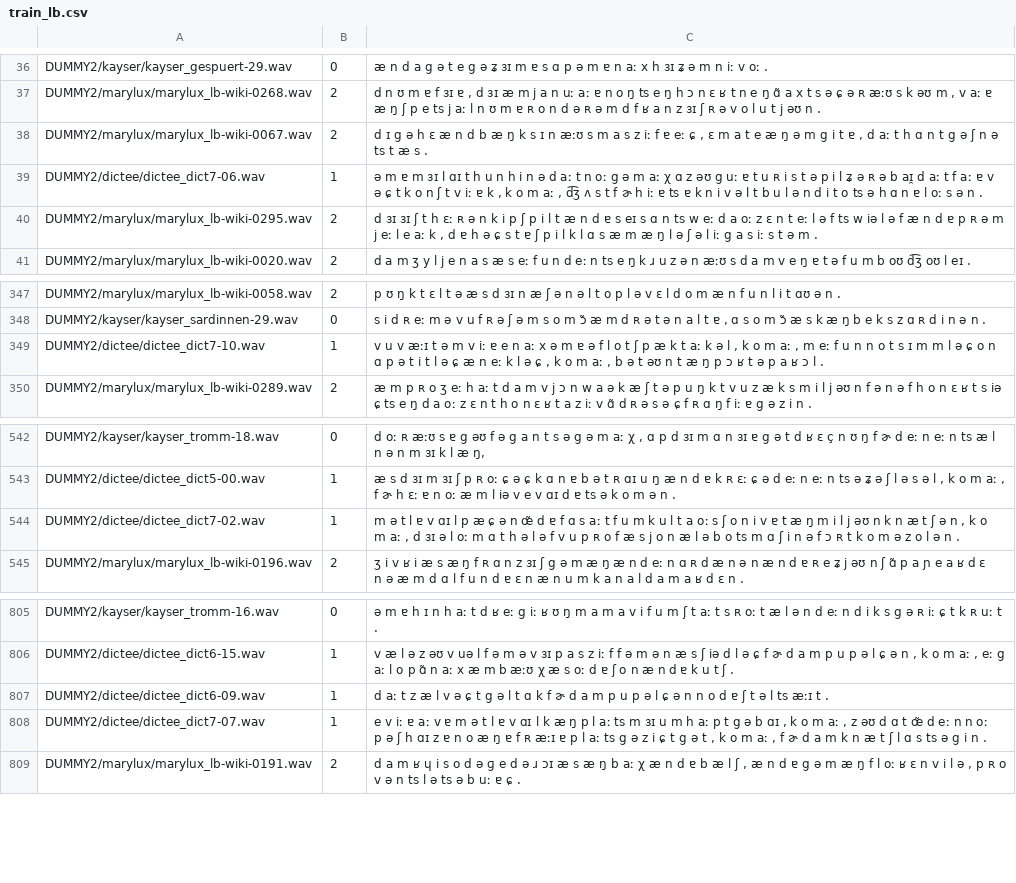
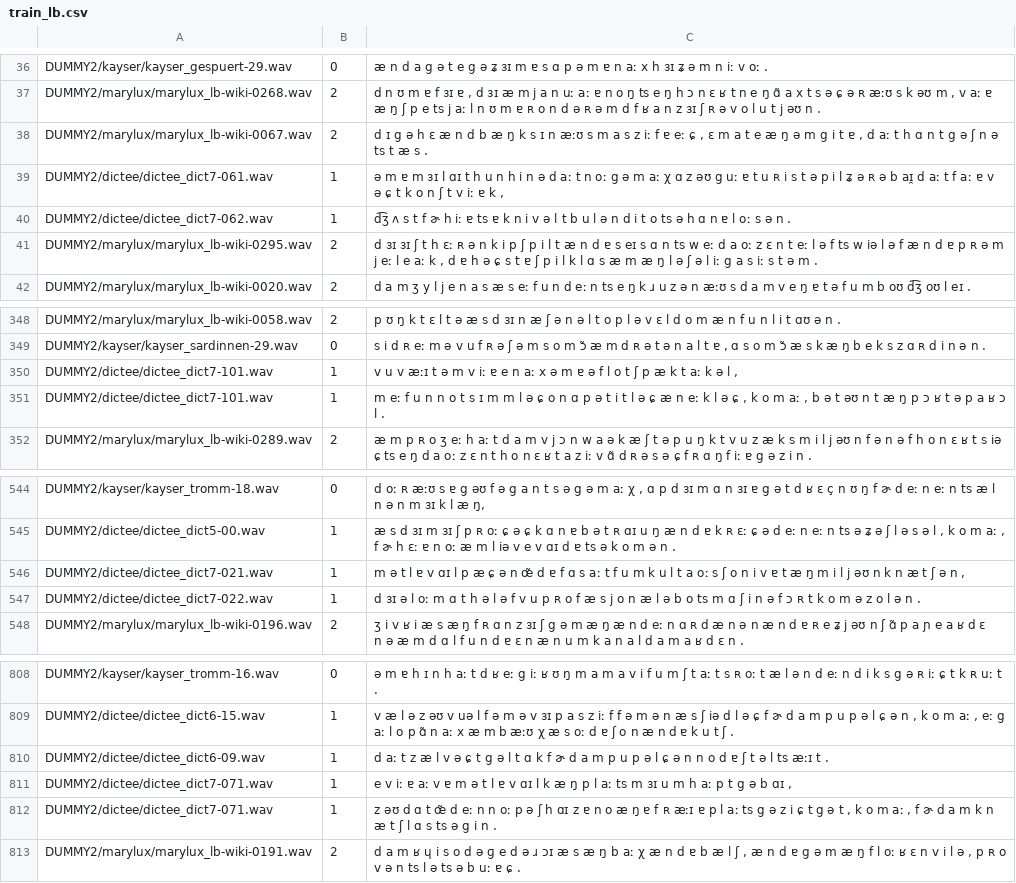
Before and after one commit to mbarnig/vits, a CSV file: filelists/train_lb.csv, drawn as a sheet; only a part is shown, gaps mark what is left out.

Commit message:
Update train_lb.csv

```diff
--- a/filelists/train_lb.csv
+++ b/filelists/train_lb.csv
@@ -38,3 +38,4 @@ DUMMY2/marylux/marylux_lb-wiki-0268.wav|2|d n ʊ m ɐ f ɜɪ ɐ , d ɜɪ æ m j
 DUMMY2/marylux/marylux_lb-wiki-0067.wav|2|d ɪ g ə h ɛ æ n d b æ ŋ k s ɪ n æːʊ s m a s z iː f ɐ eː ɕ , ɛ m a t e æ ŋ ə m g i t ɐ , d aː t h ɑ n t g ə ʃ n ə ts t æ s .
-DUMMY2/dictee/dictee_dict7-06.wav|1|ə m ɐ m ɜɪ l ɑɪ t h u n h i n ə d aː t n oː g ə m aː χ ɑ z əʊ g uː ɐ t u ʀ i s t ə p i l ʑ ə ʀ ə b aɪ̯ d aː t f aː ɐ v ə ɕ t k o n ʃ t v iː ɐ k , k o m aː , d͡ʒ ʌ s t f ɚ h iː ɐ ts ɐ k n i v ə l t b u l ə n d i t o ts ə h ɑ n ɐ l oː s ə n .
+DUMMY2/dictee/dictee_dict7-061.wav|1|ə m ɐ m ɜɪ l ɑɪ t h u n h i n ə d aː t n oː g ə m aː χ ɑ z əʊ g uː ɐ t u ʀ i s t ə p i l ʑ ə ʀ ə b aɪ̯ d aː t f aː ɐ v ə ɕ t k o n ʃ t v iː ɐ k ,
+DUMMY2/dictee/dictee_dict7-062.wav|1|d͡ʒ ʌ s t f ɚ h iː ɐ ts ɐ k n i v ə l t b u l ə n d i t o ts ə h ɑ n ɐ l oː s ə n .
 DUMMY2/marylux/marylux_lb-wiki-0295.wav|2|d ɜɪ ɜɪ ʃ t h ɛː ʀ ə n k i p ʃ p i l t æ n d ɐ s eɪ s ɑ n ts w eː d a oː z ɛ n t eː l ə f ts w iə l ə f æ n d ɐ p ʀ ə m j eː l e aː k , d ɐ h ə ɕ s t ɐ ʃ p i l k l ɑ s æ m æ ŋ l ə ʃ ə l iː g a s iː s t ə m .
@@ -348,3 +349,4 @@ DUMMY2/marylux/marylux_lb-wiki-0058.wav|2|p ʊ ŋ k t ɛ l t ə æ s d ɜɪ n æ
 DUMMY2/kayser/kayser_sardinnen-29.wav|0|s i d ʀ eː m ə v u f ʀ ə ʃ ə m s o m ɔ̃ æ m d ʀ ə t ə n a l t ɐ , ɑ s o m ɔ̃ æ s k æ ŋ b e k s z ɑ ʀ d i n ə n .
-DUMMY2/dictee/dictee_dict7-10.wav|1|v u v æːɪ t ə m v iː ɐ e n aː x ə m ɐ ə f l o t ʃ p æ k t aː k ə l , k o m aː , m eː f u n n o t s ɪ m m l ə ɕ o n ɑ p ə t i t l ə ɕ æ n eː k l ə ɕ , k o m aː , b ə t əʊ n t æ ŋ p ɔ ʁ t ə p a ʁ ɔ l .
+DUMMY2/dictee/dictee_dict7-101.wav|1|v u v æːɪ t ə m v iː ɐ e n aː x ə m ɐ ə f l o t ʃ p æ k t aː k ə l ,
+DUMMY2/dictee/dictee_dict7-101.wav|1|m eː f u n n o t s ɪ m m l ə ɕ o n ɑ p ə t i t l ə ɕ æ n eː k l ə ɕ , k o m aː , b ə t əʊ n t æ ŋ p ɔ ʁ t ə p a ʁ ɔ l .
 DUMMY2/marylux/marylux_lb-wiki-0289.wav|2|æ m p ʀ o ʒ eː h aː t d a m v j ɔ n w a ə k æ ʃ t ə p u ŋ k t v u z æ k s m i l j əʊ n f ə n ə f h o n ɛ ʁ t s iə ɕ ts e ŋ d a oː z ɛ n t h o n ɛ ʁ t a z iː v ɑ̃ d ʀ ə s ə ɕ f ʀ ɑ ŋ f iː ɐ g ə z i n .
@@ -543,3 +545,4 @@ DUMMY2/kayser/kayser_tromm-18.wav|0|d oː ʀ æːʊ s ɐ g əʊ f ə g a n t s
 DUMMY2/dictee/dictee_dict5-00.wav|1|æ s d ɜɪ m ɜɪ ʃ p ʀ oː ɕ ə ɕ k ɑ n ɐ b ə t ʀ ɑɪ u ŋ æ n d ɐ k ʀ ɛː ɕ ə d eː n eː n ts ə ʑ ə ʃ l ə s ə l , k o m aː , f ɚ h ɛː ɐ n oː æ m l iə v e v ɑɪ d ɐ ts ə k o m ə n .
-DUMMY2/dictee/dictee_dict7-02.wav|1|m ə t l ɐ v ɑɪ l p æ ɕ ə n œ̃ d ɐ f ɑ s aː t f u m k u l t a oː s ʃ o n i v ɐ t æ ŋ m i l j əʊ n k n æ t ʃ ə n , k o m aː , d ɜɪ ə l oː m ɑ t h ə l ə f v u p ʀ o f æ s j o n æ l ə b o ts m ɑ ʃ i n ə f ɔ ʀ t k o m ə z o l ə n .
+DUMMY2/dictee/dictee_dict7-021.wav|1|m ə t l ɐ v ɑɪ l p æ ɕ ə n œ̃ d ɐ f ɑ s aː t f u m k u l t a oː s ʃ o n i v ɐ t æ ŋ m i l j əʊ n k n æ t ʃ ə n ,
+DUMMY2/dictee/dictee_dict7-022.wav|1|d ɜɪ ə l oː m ɑ t h ə l ə f v u p ʀ o f æ s j o n æ l ə b o ts m ɑ ʃ i n ə f ɔ ʀ t k o m ə z o l ə n .
 DUMMY2/marylux/marylux_lb-wiki-0196.wav|2|ʒ i v ʁ i æ s æ ŋ f ʀ ɑ n z ɜɪ ʃ g ə m æ ŋ æ n d eː n ɑ ʀ d æ n ə n æ n d ɐ ʀ e ʑ j əʊ n ʃ ɑ̃ p a ɲ e a ʁ d ɛ n ə æ m d ɑ l f u n d ɐ ɛ n æ n u m k a n a l d a m a ʁ d ɛ n .
@@ -807,3 +810,4 @@ DUMMY2/dictee/dictee_dict6-15.wav|1|v æ l ə z əʊ v uə l f ə m ə v ɜɪ p
 DUMMY2/dictee/dictee_dict6-09.wav|1|d aː t z æ l v ə ɕ t g ə l t ɑ k f ɚ d a m p u p ə l ɕ ə n n o d ɐ ʃ t ə l ts æːɪ t .
-DUMMY2/dictee/dictee_dict7-07.wav|1|e v iː ɐ aː v ɐ m ə t l ɐ v ɑɪ l k æ ŋ p l aː ts m ɜɪ u m h aː p t g ə b ɑɪ , k o m aː , z əʊ d ɑ t œ̃ d eː n n oː p ə ʃ h ɑɪ z ɐ n o æ ŋ ɐ f ʀ æːɪ ɐ p l aː ts g ə z i ɕ t g ə t , k o m aː , f ɚ d a m k n æ t ʃ l ɑ s ts ə g i n .
+DUMMY2/dictee/dictee_dict7-071.wav|1|e v iː ɐ aː v ɐ m ə t l ɐ v ɑɪ l k æ ŋ p l aː ts m ɜɪ u m h aː p t g ə b ɑɪ ,
+DUMMY2/dictee/dictee_dict7-071.wav|1|z əʊ d ɑ t œ̃ d eː n n oː p ə ʃ h ɑɪ z ɐ n o æ ŋ ɐ f ʀ æːɪ ɐ p l aː ts g ə z i ɕ t g ə t , k o m aː , f ɚ d a m k n æ t ʃ l ɑ s ts ə g i n .
 DUMMY2/marylux/marylux_lb-wiki-0191.wav|2|d a m ʁ ɥ i s o d ə ɡ e d ə ɹ ɔɪ æ s æ ŋ b aː χ æ n d ɐ b æ l ʃ , æ n d ɐ g ə m æ ŋ f l oː ʁ ɛ n v i l ə , p ʀ o v ə n ts l ə ts ə b uː ɐ ɕ .
```
